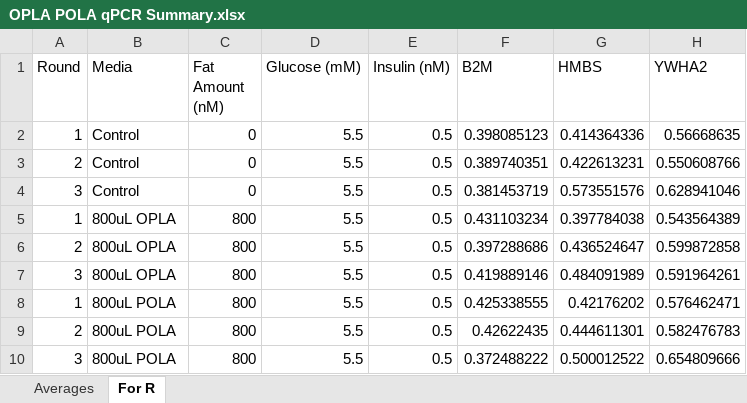
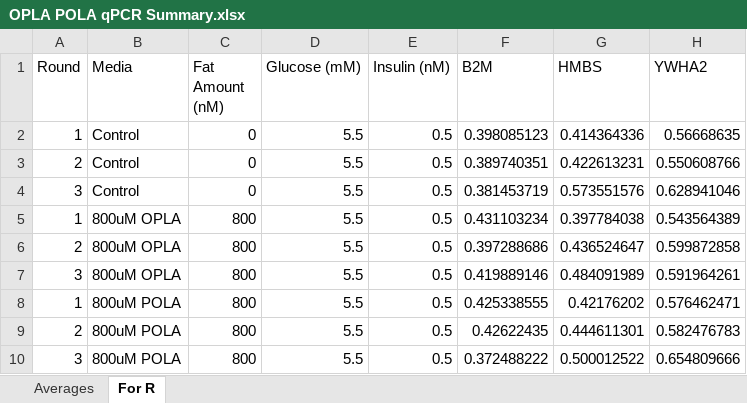
Before and after one commit to fwestcott/OPLA-vs-POLA, an Excel workbook: OPLA POLA qPCR Summary.xlsx, sheet For R, drawn as a sheet; only a part is shown; values as stored, in another font and other column widths than the file's, no borders; the diff names each change by its address in the sheet, - before the commit and + after, or states it on an @@ line.

```diff
--- a/OPLA POLA qPCR Summary.xlsx (sheet For R)
+++ b/OPLA POLA qPCR Summary.xlsx (sheet For R)
-B5:B7 (Media): 800uL OPLA
+B5:B7 (Media): 800uM OPLA
-B8:B10 (Media): 800uL POLA
+B8:B10 (Media): 800uM POLA
```
Also changed, not shown: sheet Averages, OPLA POLA Media analysis.xlsx, 2 other files.
